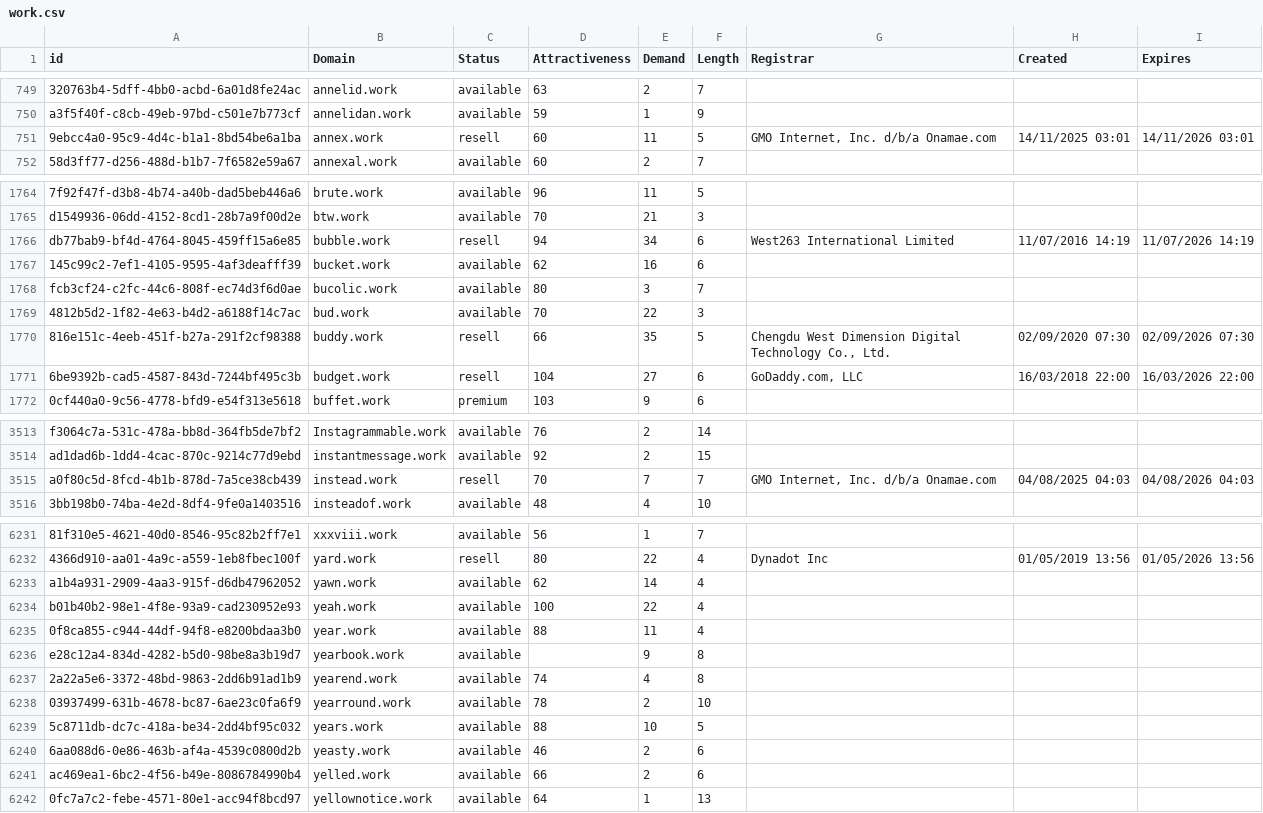
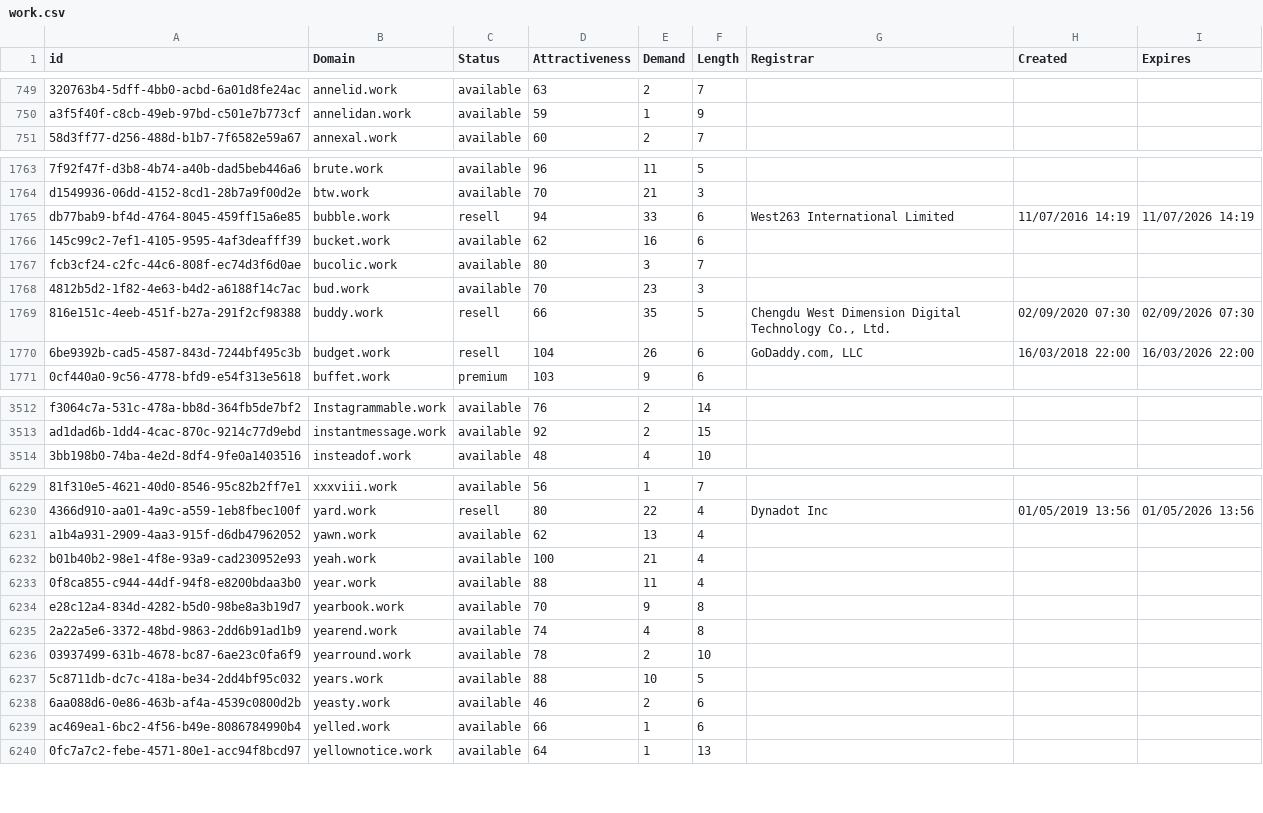
Before and after one commit to UniqueDomains/work-oneword-domains, a CSV file: work.csv, drawn as a sheet; only a part is shown, gaps mark what is left out; removed rows and columns are numbered as before the commit, all else as after; the diff covers the shown part only; the diff names each change by its address in the sheet, - before the commit and + after, or states it on an @@ line.

Commit message:
Domains update

```diff
--- a/work.csv
+++ b/work.csv
-row 751: 9ebcc4a0-95c9-4d4c-b1a1-8bd54be6a1ba | annex.work | resell | 60 | 11 | 5 | GMO Internet, Inc. d/b/a Onamae.com | 14/11/2025 03:01 | 14/11/2026 03:01
-E1765 (Demand): 34
+E1765 (Demand): 33
-E1768 (Demand): 22
+E1768 (Demand): 23
-E1770 (Demand): 27
+E1770 (Demand): 26
-row 3515: a0f80c5d-8fcd-4b1b-878d-7a5ce38cb439 | instead.work | resell | 70 | 7 | 7 | GMO Internet, Inc. d/b/a Onamae.com | 04/08/2025 04:03 | 04/08/2026 04:03
-E6231 (Demand): 14
+E6231 (Demand): 13
-E6232 (Demand): 22
+E6232 (Demand): 21
-D6234 (Attractiveness): (empty)
+D6234 (Attractiveness): 70
-E6239 (Demand): 2
+E6239 (Demand): 1
```
Also changed, not shown: 169 edited cells elsewhere in this file, 2 other files.
